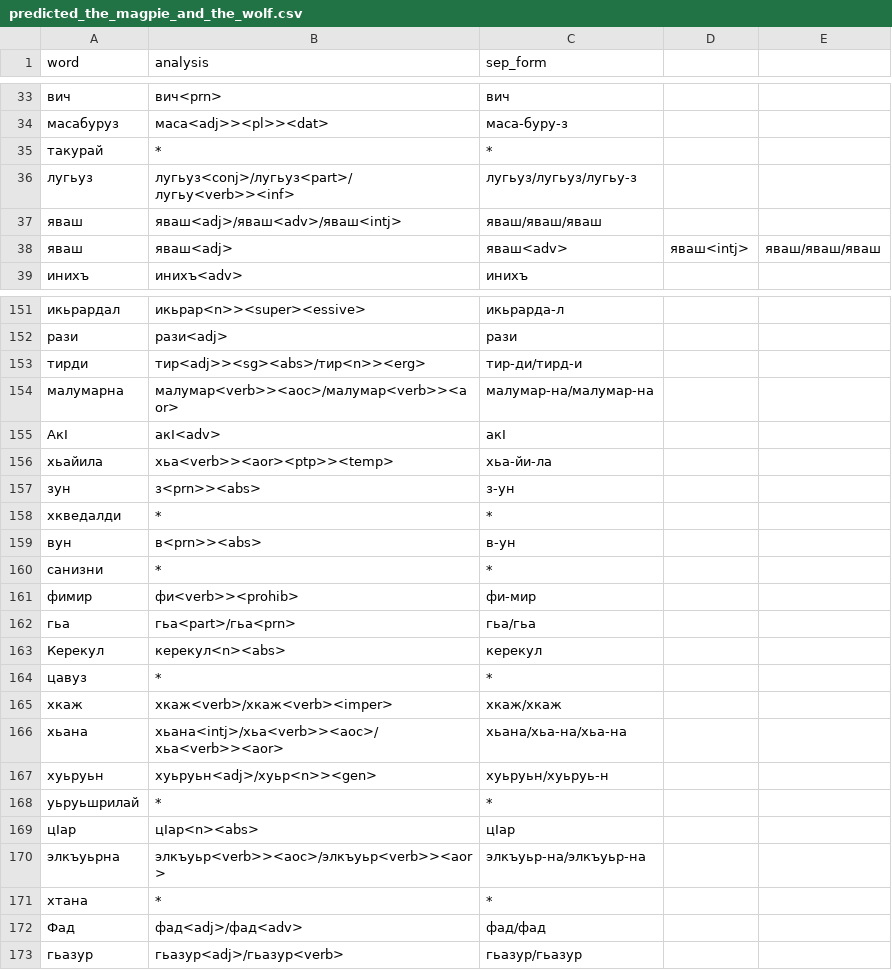
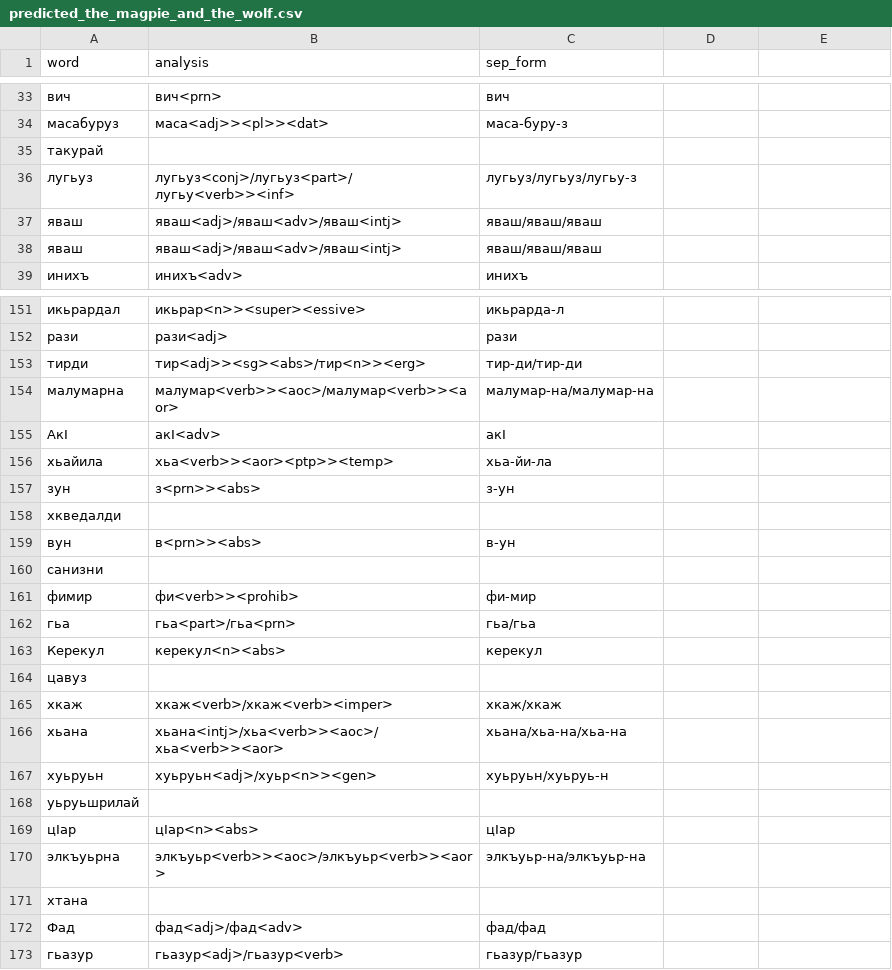
Before and after one commit to hemulitch/morphological-parser-for-Lezgian, a CSV file: accuracy/corpus_predicted/predicted_the_magpie_and_the_wolf.csv, drawn as a sheet; only a part is shown, gaps mark what is left out; the diff covers the shown part only.

Commit message:
Update predicted_the_magpie_and_the_wolf.csv

```diff
--- a/accuracy/corpus_predicted/predicted_the_magpie_and_the_wolf.csv
+++ b/accuracy/corpus_predicted/predicted_the_magpie_and_the_wolf.csv
@@ -34,6 +34,6 @@ word,analysis,sep_form
 масабуруз,маса<adj>><pl>><dat>,маса-буру-з
-такурай,*,*
+такурай,,
 лугьуз,лугьуз<conj>/лугьуз<part>/лугьу<verb>><inf>,лугьуз/лугьуз/лугьу-з
 яваш,яваш<adj>/яваш<adv>/яваш<intj>,яваш/яваш/яваш
-яваш,яваш<adj>,яваш<adv>,яваш<intj>,яваш/яваш/яваш
+яваш,яваш<adj>/яваш<adv>/яваш<intj>,яваш/яваш/яваш
 инихъ,инихъ<adv>,инихъ
@@ -152,3 +152,3 @@ word,analysis,sep_form
 рази,рази<adj>,рази
-тирди,тир<adj>><sg><abs>/тир<n>><erg>,тир-ди/тирд-и
+тирди,тир<adj>><sg><abs>/тир<n>><erg>,тир-ди/тир-ди
 малумарна,малумар<verb>><aoc>/малумар<verb>><aor>,малумар-на/малумар-на
@@ -157,5 +157,5 @@ word,analysis,sep_form
 зун,з<prn>><abs>,з-ун
-хкведалди,*,*
+хкведалди,,
 вун,в<prn>><abs>,в-ун
-санизни,*,*
+санизни,,
 фимир,фи<verb>><prohib>,фи-мир
@@ -163,3 +163,3 @@ word,analysis,sep_form
 Керекул,керекул<n><abs>,керекул
-цавуз,*,*
+цавуз,,
 хкаж,хкаж<verb>/хкаж<verb><imper>,хкаж/хкаж
@@ -167,6 +167,6 @@ word,analysis,sep_form
 хуьруьн,хуьруьн<adj>/хуьр<n>><gen>,хуьруьн/хуьруь-н
-уьруьшрилай,*,*
+уьруьшрилай,,
 цӀар,цӀар<n><abs>,цӀар
 элкъуьрна,элкъуьр<verb>><aoc>/элкъуьр<verb>><aor>,элкъуьр-на/элкъуьр-на
-хтана,*,*
+хтана,,
 Фад,фад<adj>/фад<adv>,фад/фад
```
Also changed, not shown: 55 edited cells elsewhere in this file.
